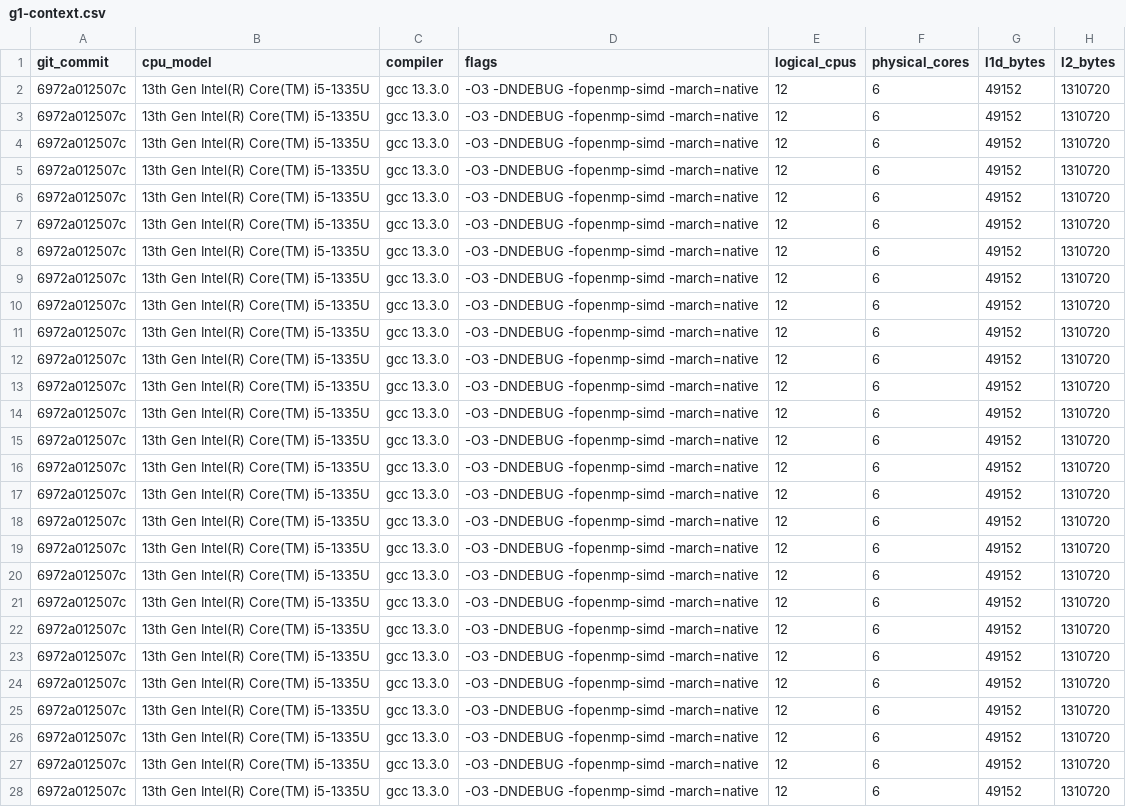
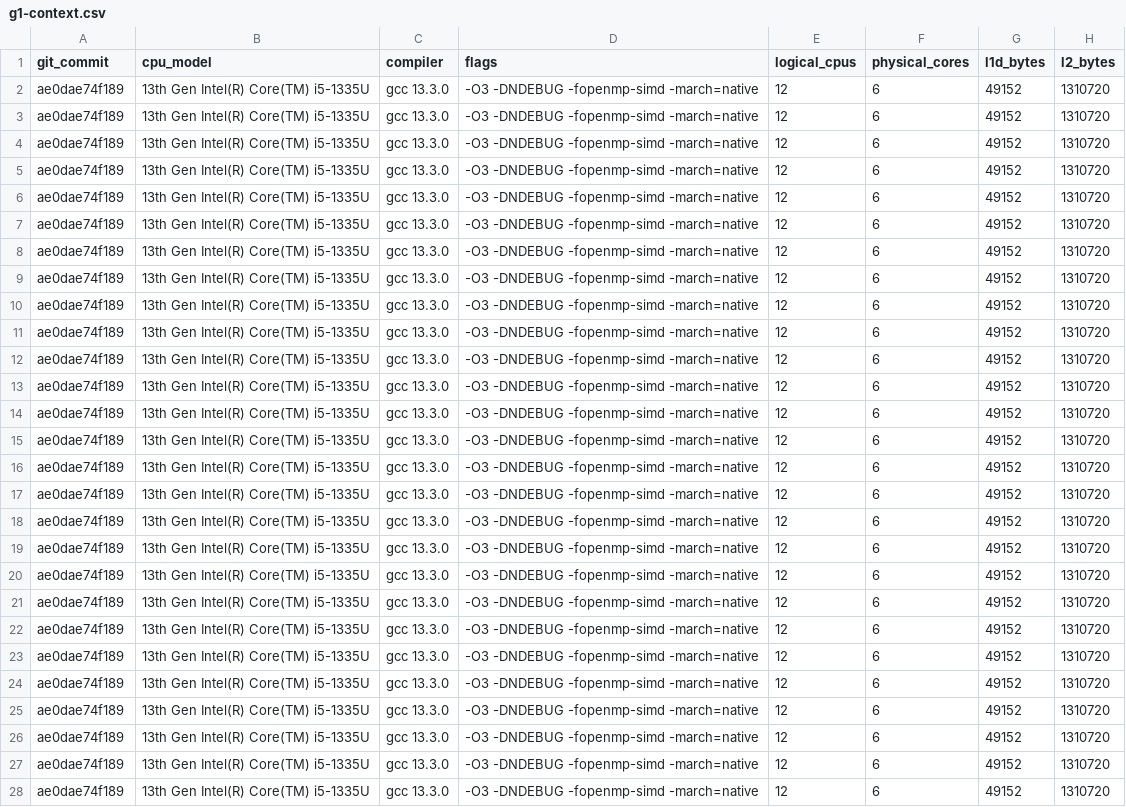
Before and after one commit to mkaya95/PRS_Sparse_Linear_Systems_Solver, a CSV file: results/i5-1335U-wsl2/g1-context.csv, drawn as a sheet; only a part is shown; the diff covers the shown part only; the diff names each change by its address in the sheet, - before the commit and + after, or states it on an @@ line.

Commit message:
docs: update the commit hash in the results
The benchmark results now point at the commit's current hash.

```diff
--- a/results/i5-1335U-wsl2/g1-context.csv
+++ b/results/i5-1335U-wsl2/g1-context.csv
-A2:A28 (git_commit): 6972a012507c
+A2:A28 (git_commit): ae0dae74f189
```
Also changed, not shown: 27 edited cells elsewhere in this file, results/i5-1335U-wsl2/g1-converge.csv, results/i5-1335U-wsl2/g1-flags.csv, 4 other files.
